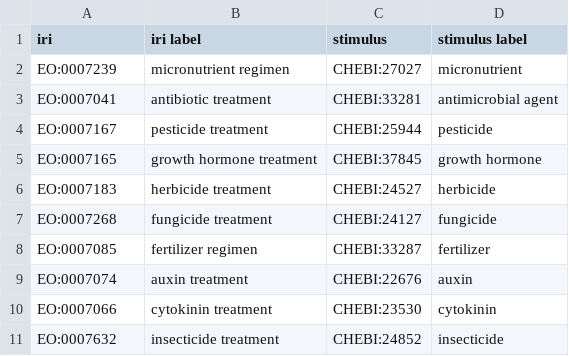
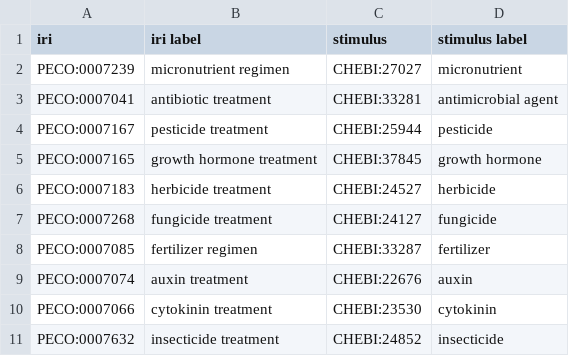
Before and after one commit to Planteome/plant-experimental-conditions-ontology, a CSV file: src/ontology/patterns/exposure-chebi_role.csv, drawn as a sheet.

```diff
--- a/src/ontology/patterns/exposure-chebi_role.csv
+++ b/src/ontology/patterns/exposure-chebi_role.csv
@@ -1,11 +1,11 @@
 iri,iri label,stimulus,stimulus label
-EO:0007239,"micronutrient regimen",CHEBI:27027,"micronutrient"
-EO:0007041,"antibiotic treatment",CHEBI:33281,"antimicrobial agent"
-EO:0007167,"pesticide treatment",CHEBI:25944,"pesticide"
-EO:0007165,"growth hormone treatment",CHEBI:37845,"growth hormone"
-EO:0007183,"herbicide treatment",CHEBI:24527,"herbicide"
-EO:0007268,"fungicide treatment",CHEBI:24127,"fungicide"
-EO:0007085,"fertilizer regimen",CHEBI:33287,"fertilizer"
-EO:0007074,"auxin treatment",CHEBI:22676,"auxin"
-EO:0007066,"cytokinin treatment",CHEBI:23530,"cytokinin"
-EO:0007632,"insecticide treatment",CHEBI:24852,"insecticide"
+PECO:0007239,"micronutrient regimen",CHEBI:27027,"micronutrient"
+PECO:0007041,"antibiotic treatment",CHEBI:33281,"antimicrobial agent"
+PECO:0007167,"pesticide treatment",CHEBI:25944,"pesticide"
+PECO:0007165,"growth hormone treatment",CHEBI:37845,"growth hormone"
+PECO:0007183,"herbicide treatment",CHEBI:24527,"herbicide"
+PECO:0007268,"fungicide treatment",CHEBI:24127,"fungicide"
+PECO:0007085,"fertilizer regimen",CHEBI:33287,"fertilizer"
+PECO:0007074,"auxin treatment",CHEBI:22676,"auxin"
+PECO:0007066,"cytokinin treatment",CHEBI:23530,"cytokinin"
+PECO:0007632,"insecticide treatment",CHEBI:24852,"insecticide"
```
Also changed, not shown: src/ontology/patterns/exposure-chebi.csv, src/ontology/patterns/exposure-envo.csv, 1 other file.
